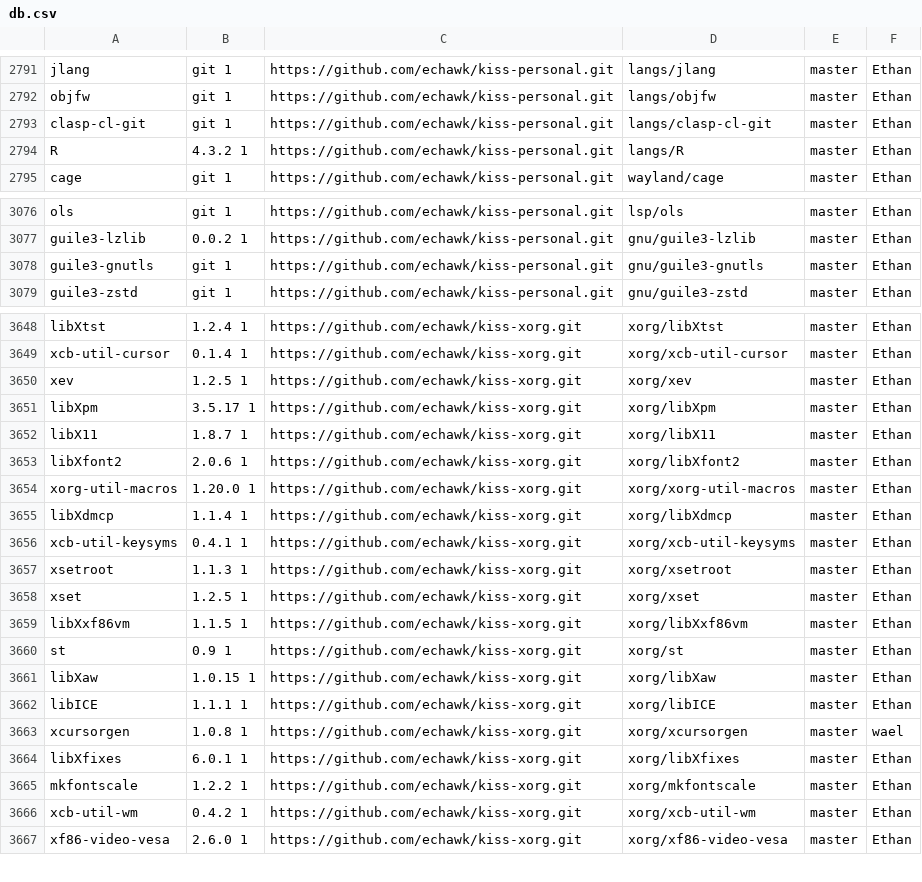
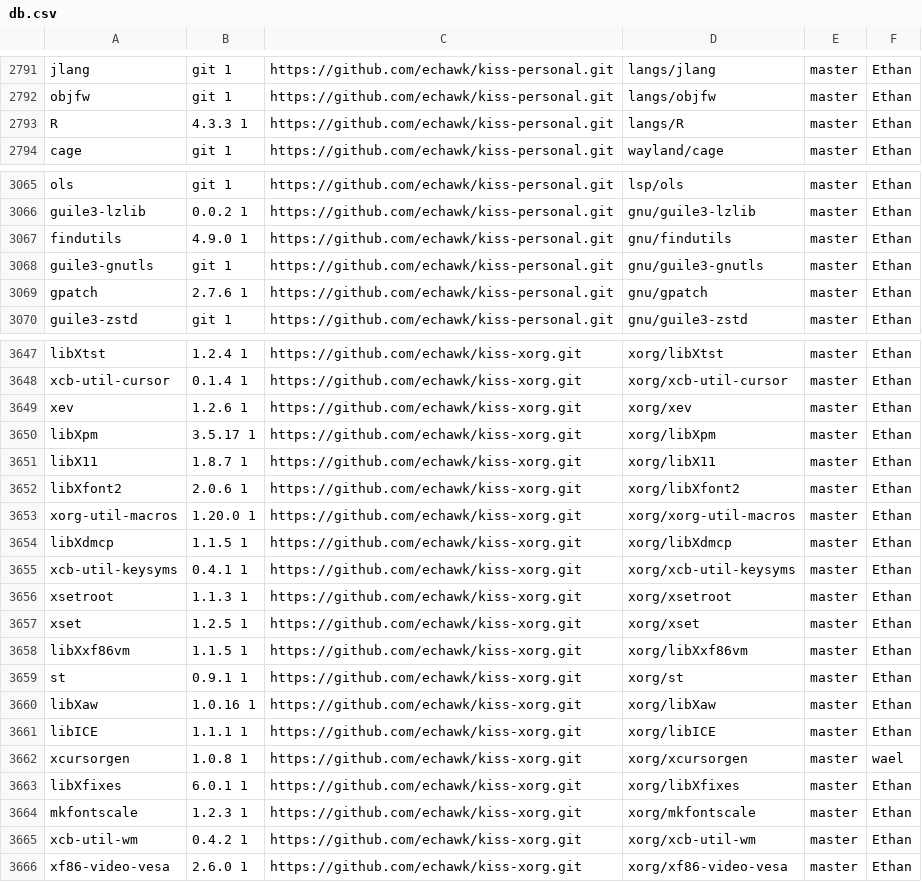
Before and after one commit to aabacchus/kiss-find, a CSV file: db.csv, drawn as a sheet; only a part is shown, gaps mark what is left out; the diff covers the shown part only.

```diff
--- a/db.csv
+++ b/db.csv
@@ -2792,4 +2792,3 @@ jlang,git 1,https://github.com/echawk/kiss-personal.git,langs/jlang,master,"Etha
 objfw,git 1,https://github.com/echawk/kiss-personal.git,langs/objfw,master,"Ethan"
-clasp-cl-git,git 1,https://github.com/echawk/kiss-personal.git,langs/clasp-cl-git,master,"Ethan"
-R,4.3.2 1,https://github.com/echawk/kiss-personal.git,langs/R,master,"Ethan"
+R,4.3.3 1,https://github.com/echawk/kiss-personal.git,langs/R,master,"Ethan"
 cage,git 1,https://github.com/echawk/kiss-personal.git,wayland/cage,master,"Ethan"
@@ -3077,3 +3066,5 @@ ols,git 1,https://github.com/echawk/kiss-personal.git,lsp/ols,master,"Ethan"
 guile3-lzlib,0.0.2 1,https://github.com/echawk/kiss-personal.git,gnu/guile3-lzlib,master,"Ethan"
+findutils,4.9.0 1,https://github.com/echawk/kiss-personal.git,gnu/findutils,master,"Ethan"
 guile3-gnutls,git 1,https://github.com/echawk/kiss-personal.git,gnu/guile3-gnutls,master,"Ethan"
+gpatch,2.7.6 1 ,https://github.com/echawk/kiss-personal.git,gnu/gpatch,master,"Ethan"
 guile3-zstd,git 1,https://github.com/echawk/kiss-personal.git,gnu/guile3-zstd,master,"Ethan"
@@ -3649,3 +3648,3 @@ libXtst,1.2.4 1,https://github.com/echawk/kiss-xorg.git,xorg/libXtst,master,"Eth
 xcb-util-cursor,0.1.4 1,https://github.com/echawk/kiss-xorg.git,xorg/xcb-util-cursor,master,"Ethan"
-xev,1.2.5 1,https://github.com/echawk/kiss-xorg.git,xorg/xev,master,"Ethan"
+xev,1.2.6 1,https://github.com/echawk/kiss-xorg.git,xorg/xev,master,"Ethan"
 libXpm,3.5.17 1,https://github.com/echawk/kiss-xorg.git,xorg/libXpm,master,"Ethan"
@@ -3654,3 +3653,3 @@ libXfont2,2.0.6 1,https://github.com/echawk/kiss-xorg.git,xorg/libXfont2,master,
 xorg-util-macros,1.20.0 1,https://github.com/echawk/kiss-xorg.git,xorg/xorg-util-macros,master,"Ethan"
-libXdmcp,1.1.4 1,https://github.com/echawk/kiss-xorg.git,xorg/libXdmcp,master,"Ethan"
+libXdmcp,1.1.5 1,https://github.com/echawk/kiss-xorg.git,xorg/libXdmcp,master,"Ethan"
 xcb-util-keysyms,0.4.1 1,https://github.com/echawk/kiss-xorg.git,xorg/xcb-util-keysyms,master,"Ethan"
@@ -3659,4 +3658,4 @@ xset,1.2.5 1,https://github.com/echawk/kiss-xorg.git,xorg/xset,master,"Ethan"
 libXxf86vm,1.1.5 1,https://github.com/echawk/kiss-xorg.git,xorg/libXxf86vm,master,"Ethan"
-st,0.9 1,https://github.com/echawk/kiss-xorg.git,xorg/st,master,"Ethan"
-libXaw,1.0.15 1,https://github.com/echawk/kiss-xorg.git,xorg/libXaw,master,"Ethan"
+st,0.9.1 1,https://github.com/echawk/kiss-xorg.git,xorg/st,master,"Ethan"
+libXaw,1.0.16 1,https://github.com/echawk/kiss-xorg.git,xorg/libXaw,master,"Ethan"
 libICE,1.1.1 1,https://github.com/echawk/kiss-xorg.git,xorg/libICE,master,"Ethan"
@@ -3664,3 +3663,3 @@ xcursorgen,1.0.8 1,https://github.com/echawk/kiss-xorg.git,xorg/xcursorgen,maste
 libXfixes,6.0.1 1,https://github.com/echawk/kiss-xorg.git,xorg/libXfixes,master,"Ethan"
-mkfontscale,1.2.2 1,https://github.com/echawk/kiss-xorg.git,xorg/mkfontscale,master,"Ethan"
+mkfontscale,1.2.3 1,https://github.com/echawk/kiss-xorg.git,xorg/mkfontscale,master,"Ethan"
 xcb-util-wm,0.4.2 1,https://github.com/echawk/kiss-xorg.git,xorg/xcb-util-wm,master,"Ethan"
```
Also changed, not shown: 8 added rows, 10 removed rows and 14 edited cells elsewhere in this file.
